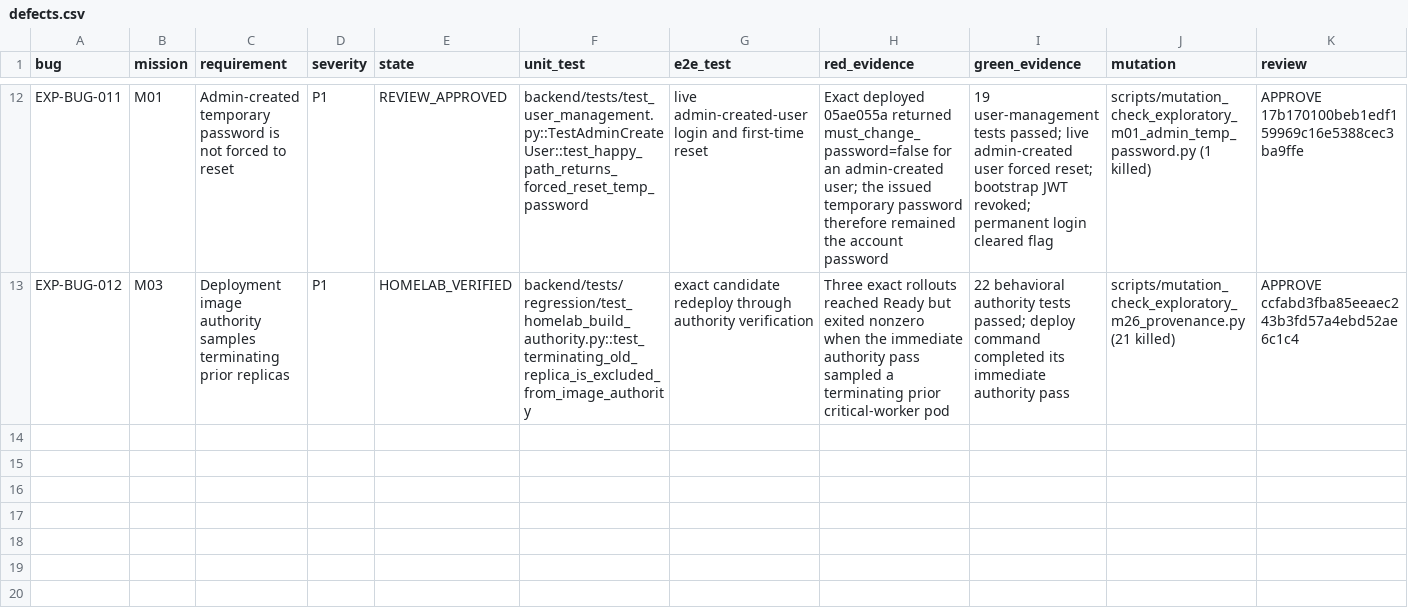
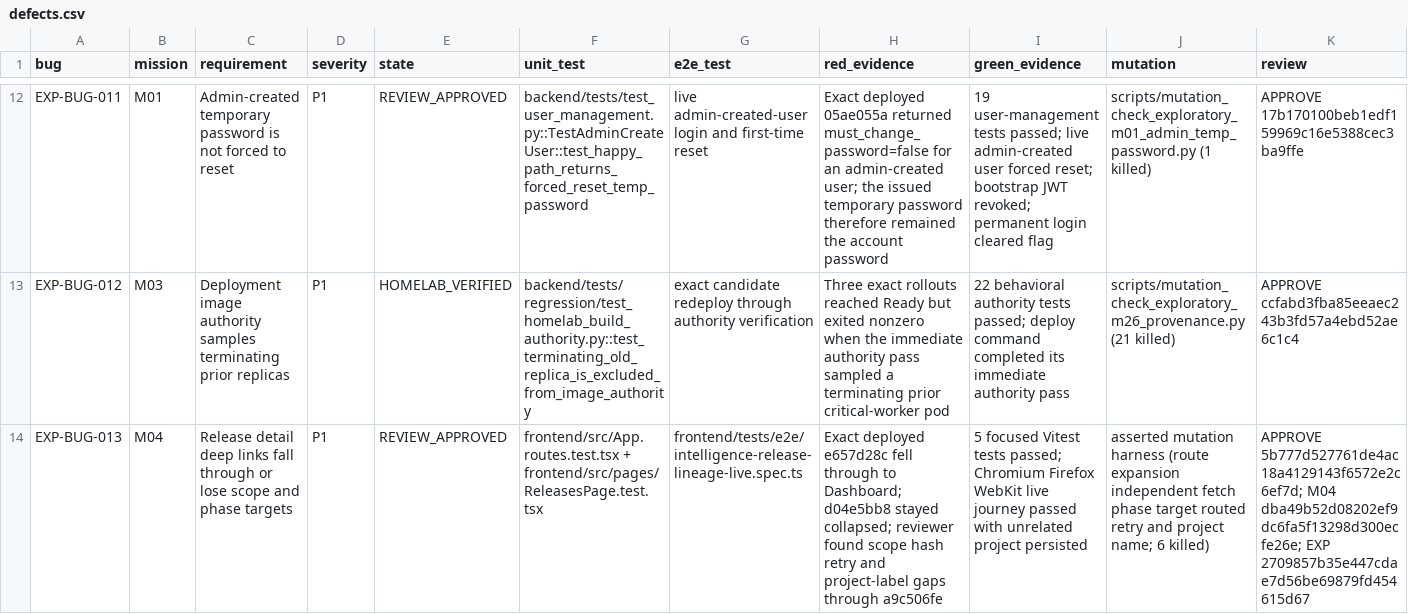
Before and after one commit to test-intelligence/testlookup, a CSV file: architecture/verification/exploratory-20260916/defects.csv, drawn as a sheet; only a part is shown, gaps mark what is left out; rows hold the shown columns only; the diff names each change by its address in the sheet, - before the commit and + after, or states it on an @@ line.

Commit message:
docs(exploratory): close M04 intelligence journey

```diff
--- a/architecture/verification/exploratory-20260916/defects.csv
+++ b/architecture/verification/exploratory-20260916/defects.csv
+row 14: EXP-BUG-013 | M04 | Release detail deep links fall through or lose scope and phase targets | P1 | REVIEW_APPROVED | frontend/src/App.routes.test.tsx + frontend/src/pages/ReleasesPage.test.tsx | frontend/tests/e2e/intelligence-release-lineage-live.spec.ts | Exact deployed e657d28c fell through to Dashboard; d04e5bb8 stayed collapsed; reviewer found scope hash retry and project-label gaps through a9c506fe | 5 focused Vitest tests passed; Chromium Firefox WebKit live journey passed with unrelated project persisted | asserted mutation harness (route expansion independent fetch phase target routed retry and project name; 6 killed) | APPROVE 5b777d527761de4ac18a4129143f6572e2c6ef7d; M04 dba49b52d08202ef9dc6fa5f13298d300ecfe26e; EXP 2709857b35e447cdae7d56be69879fd454615d67
```
Also changed, not shown: architecture/verification/exploratory-20260916/missions.csv, 4 other files.
